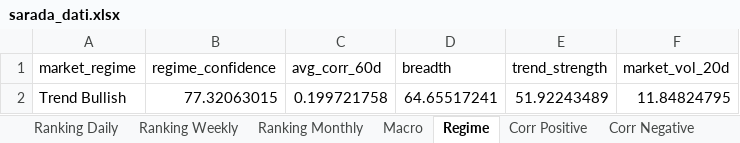
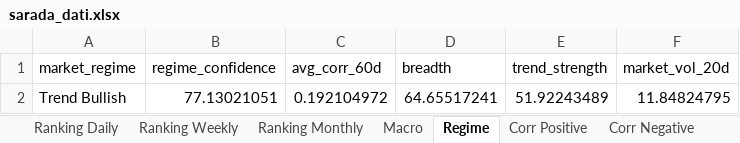
Before and after one commit to giapal96-star/jennifer-trading-dashbord, an Excel workbook: docs/sarada_dati.xlsx, sheet Regime, drawn as a sheet; values as stored, in another font and other column widths than the file's, no borders; the diff names each change by its address in the sheet, - before the commit and + after, or states it on an @@ line.

```diff
--- a/docs/sarada_dati.xlsx (sheet Regime)
+++ b/docs/sarada_dati.xlsx (sheet Regime)
-B2 (regime_confidence): 77.32063015
+B2 (regime_confidence): 77.13021051
-C2 (avg_corr_60d): 0.199721758
+C2 (avg_corr_60d): 0.192104972
```
Also changed, not shown: sheet Ranking Daily, sheet Ranking Weekly, sheet Ranking Monthly, sheet Corr Negative, sheet Corr Positive, sheet Macro, 2 other files.
